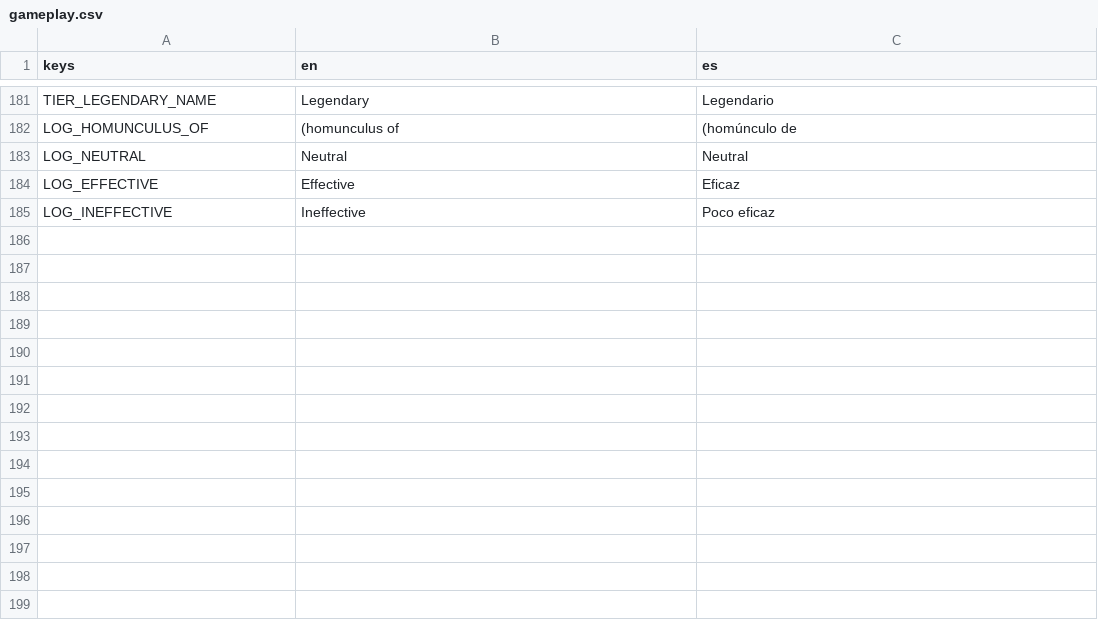
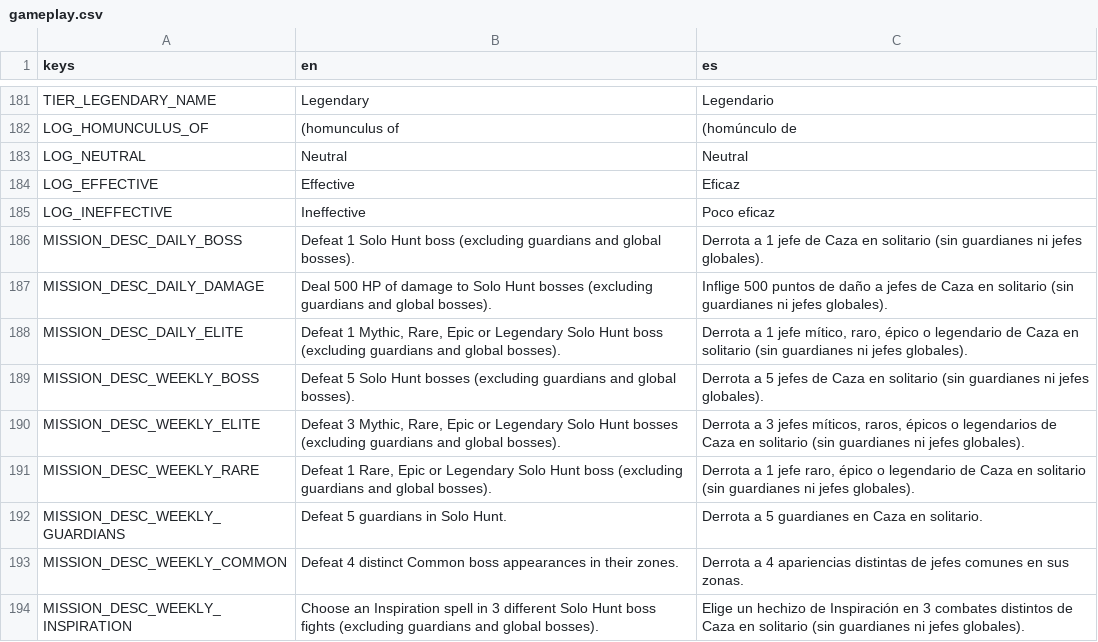
Before and after one commit to habby2727/EntityWars, a CSV file: i18n/gameplay.csv, drawn as a sheet; only a part is shown, gaps mark what is left out; the diff names each change by its address in the sheet, - before the commit and + after, or states it on an @@ line.

```diff
--- a/i18n/gameplay.csv
+++ b/i18n/gameplay.csv
+row 186: MISSION_DESC_DAILY_BOSS | Defeat 1 Solo Hunt boss (excluding guardians and global bosses). | Derrota a 1 jefe de Caza en solitario (sin guardianes ni jefes globales).
+row 187: MISSION_DESC_DAILY_DAMAGE | Deal 500 HP of damage to Solo Hunt bosses (excluding guardians and global bosses). | Inflige 500 puntos de daño a jefes de Caza en solitario (sin guardianes ni jefes globales).
+row 188: MISSION_DESC_DAILY_ELITE | Defeat 1 Mythic, Rare, Epic or Legendary Solo Hunt boss (excluding guardians and global bosses). | Derrota a 1 jefe mítico, raro, épico o legendario de Caza en solitario (sin guardianes ni jefes globales).
+row 189: MISSION_DESC_WEEKLY_BOSS | Defeat 5 Solo Hunt bosses (excluding guardians and global bosses). | Derrota a 5 jefes de Caza en solitario (sin guardianes ni jefes globales).
+row 190: MISSION_DESC_WEEKLY_ELITE | Defeat 3 Mythic, Rare, Epic or Legendary Solo Hunt bosses (excluding guardians and global bosses). | Derrota a 3 jefes míticos, raros, épicos o legendarios de Caza en solitario (sin guardianes ni jefes globales).
+row 191: MISSION_DESC_WEEKLY_RARE | Defeat 1 Rare, Epic or Legendary Solo Hunt boss (excluding guardians and global bosses). | Derrota a 1 jefe raro, épico o legendario de Caza en solitario (sin guardianes ni jefes globales).
+row 192: MISSION_DESC_WEEKLY_GUARDIANS | Defeat 5 guardians in Solo Hunt. | Derrota a 5 guardianes en Caza en solitario.
+row 193: MISSION_DESC_WEEKLY_COMMON | Defeat 4 distinct Common boss appearances in their zones. | Derrota a 4 apariencias distintas de jefes comunes en sus zonas.
+row 194: MISSION_DESC_WEEKLY_INSPIRATION | Choose an Inspiration spell in 3 different Solo Hunt boss fights (excluding guardians and global bosses). | Elige un hechizo de Inspiración en 3 combates distintos de Caza en solitario (sin guardianes ni jefes globales).
```
Also changed, not shown: i18n/lab.csv, i18n/ui.csv, 43 other files.
